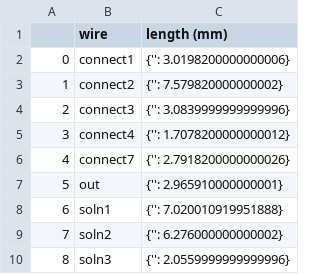
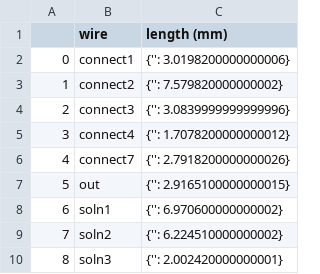
Before and after one commit to utah-MFDA/simulation, a CSV file: testing_local/smart_toilet_test_config_pcell/results_openmfda/smart_toilet_length.csv, drawn as a sheet.

```diff
--- a/testing_local/smart_toilet_test_config_pcell/results_openmfda/smart_toilet_length.csv
+++ b/testing_local/smart_toilet_test_config_pcell/results_openmfda/smart_toilet_length.csv
@@ -6,5 +6,5 @@
 4,connect7,{'': 2.7918200000000026}
-5,out,{'': 2.965910000000001}
-6,soln1,{'': 7.020010919951888}
-7,soln2,{'': 6.276000000000002}
-8,soln3,{'': 2.0559999999999996}
+5,out,{'': 2.9165100000000015}
+6,soln1,{'': 6.970600000000002}
+7,soln2,{'': 6.224510000000002}
+8,soln3,{'': 2.002420000000001}
```
Also changed, not shown: testing_local/smart_toilet_test_subcir/results_openmfda/smart_toilet_subcir_length.csv, 20 other files.
